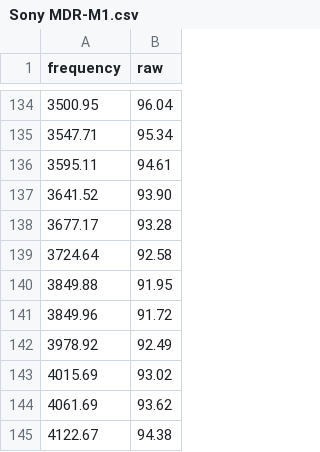
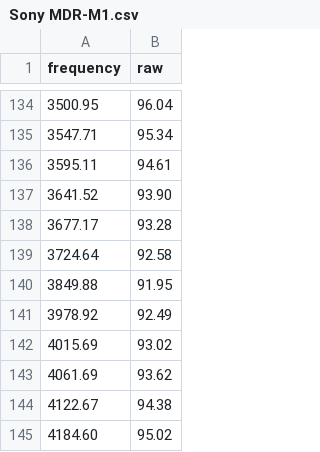
Before and after one commit to jhirvioja/AutoEq, a CSV file: measurements/aregina/data/over-ear/Sony MDR-M1.csv, drawn as a sheet; only a part is shown, gaps mark what is left out; the shorter side is filled out with more unchanged rows.

Commit message:
Remove duplicate x measurement

```diff
--- a/measurements/aregina/data/over-ear/Sony MDR-M1.csv
+++ b/measurements/aregina/data/over-ear/Sony MDR-M1.csv
@@ -140,3 +140,2 @@ frequency,raw
 3849.88,91.95
-3849.96,91.72
 3978.92,92.49
```
